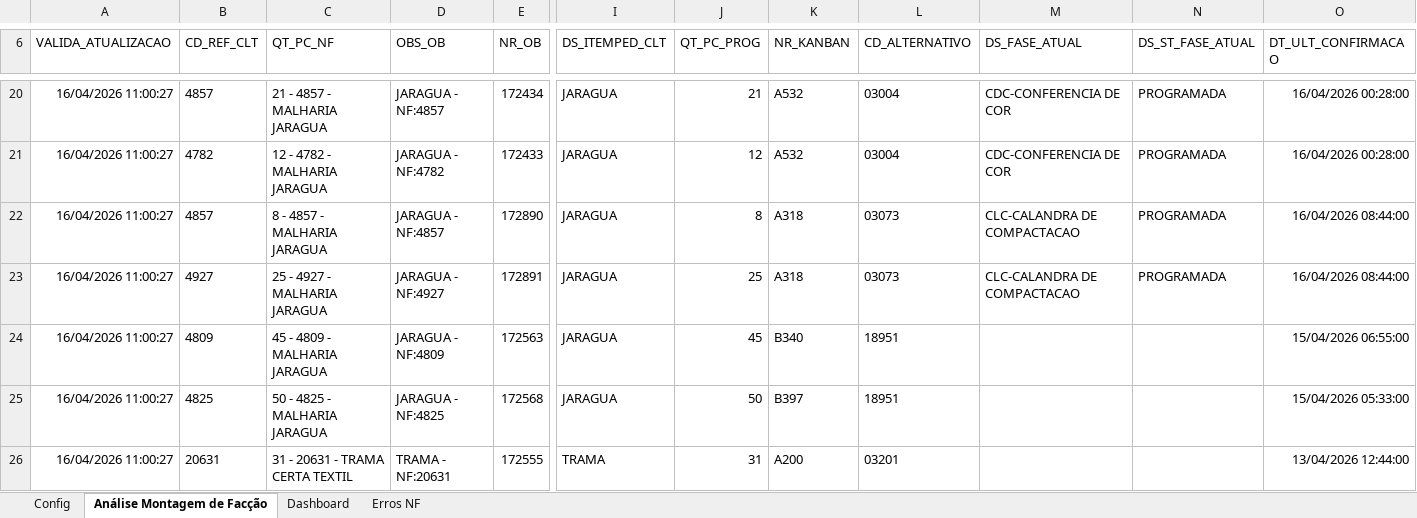
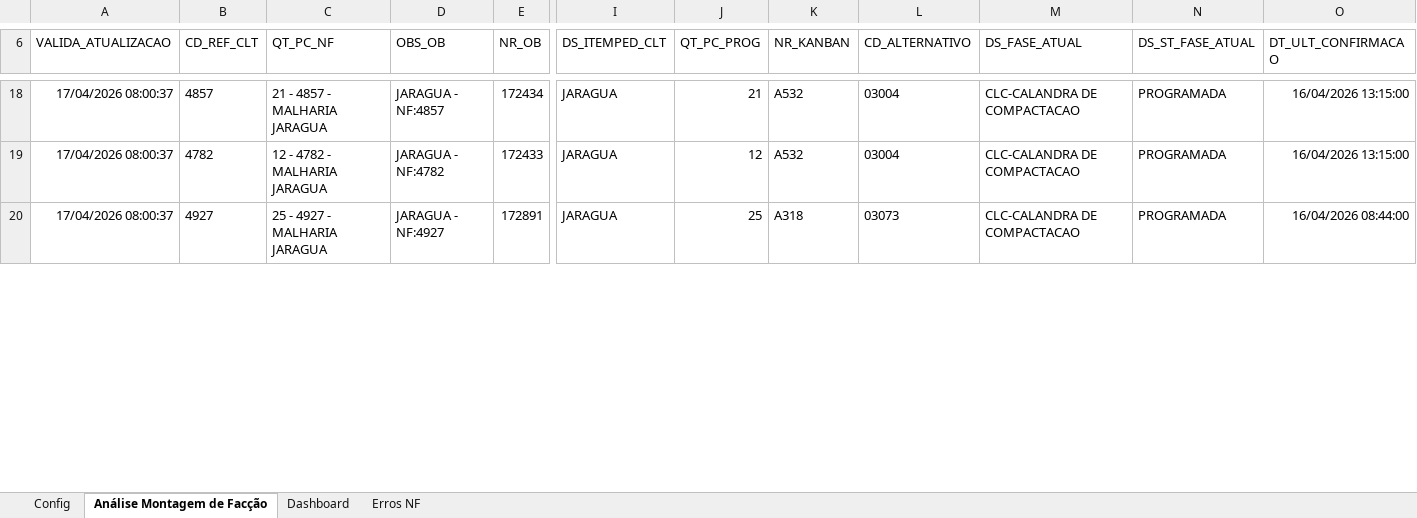
Before and after one commit to GabrielDiasNN/Automacoes-CR, an Excel workbook: Montagem de Terceirizados/Validador_Notas_Montagem.xlsm, sheet Análise Montagem de Facção, drawn as a sheet; only a part is shown, gaps mark what is left out; values as stored, in another font and other column widths than the file's, no borders; charts and pictures and table styles not drawn; removed rows and columns are numbered as before the commit, all else as after; rows hold the shown columns only; the diff covers the shown part only; the diff names each change by its address in the sheet, - before the commit and + after, or states it on an @@ line.

```diff
--- a/Montagem de Terceirizados/Validador_Notas_Montagem.xlsm (sheet Análise Montagem de Facção)
+++ b/Montagem de Terceirizados/Validador_Notas_Montagem.xlsm (sheet Análise Montagem de Facção)
-A18:A19 (VALIDA_ATUALIZACAO): 16/04/2026 11:00:27
+A18:A19 (VALIDA_ATUALIZACAO): 17/04/2026 08:00:37
-M18:M19 (DS_FASE_ATUAL): CDC-CONFERENCIA DE COR
+M18:M19 (DS_FASE_ATUAL): CLC-CALANDRA DE COMPACTACAO
-O18:O19 (DT_ULT_CONFIRMACAO): 16/04/2026 00:28:00
+O18:O19 (DT_ULT_CONFIRMACAO): 16/04/2026 13:15:00
-row 22: 16/04/2026 11:00:27 | 4857 | 8 - 4857 - MALHARIA JARAGUA | JARAGUA - NF:4857 | 172890 | JARAGUA | 8 | A318 | 03073 | CLC-CALANDRA DE COMPACTACAO | PROGRAMADA | 16/04/2026 08:44:00
-A20 (VALIDA_ATUALIZACAO): 16/04/2026 11:00:27
+A20 (VALIDA_ATUALIZACAO): 17/04/2026 08:00:37
-row 24: 16/04/2026 11:00:27 | 4809 | 45 - 4809 - MALHARIA JARAGUA | JARAGUA - NF:4809 | 172563 | JARAGUA | 45 | B340 | 18951 |  |  | 15/04/2026 06:55:00
-row 25: 16/04/2026 11:00:27 | 4825 | 50 - 4825 - MALHARIA JARAGUA | JARAGUA - NF:4825 | 172568 | JARAGUA | 50 | B397 | 18951 |  |  | 15/04/2026 05:33:00
-row 26: 16/04/2026 11:00:27 | 20631 | 31 - 20631 - TRAMA CERTA TEXTIL | TRAMA - NF:20631 | 172555 | TRAMA | 31 | A200 | 03201 |  |  | 13/04/2026 12:44:00
```
Also changed, not shown: 7 added rows, 29 removed rows and 135 edited cells elsewhere in this sheet, sheet Dashboard, charts or pictures, Receitas Bloqueadas/Receitas Bloqueadas.xlsm, Receitas Emitidas/Controle de Receitas Emitidas.xlsm, 8 other files.
